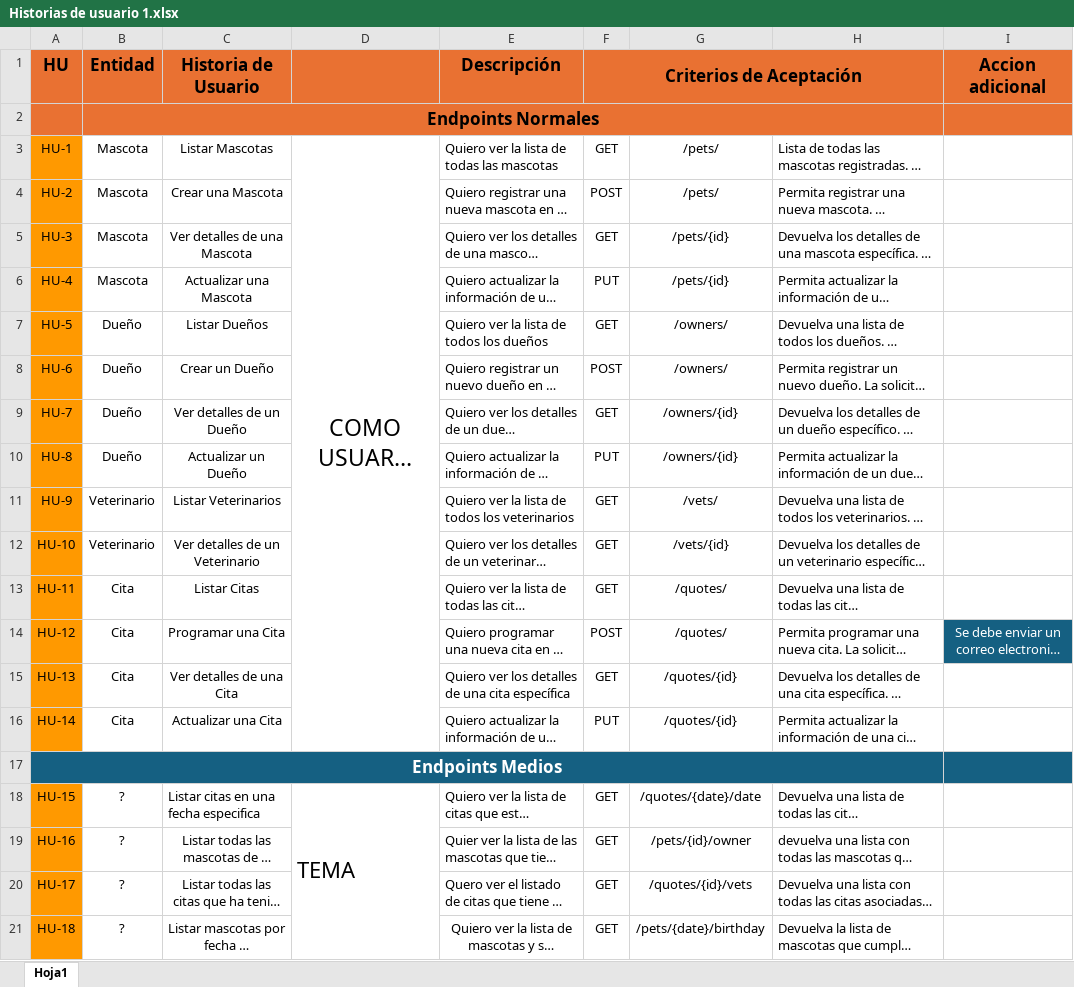
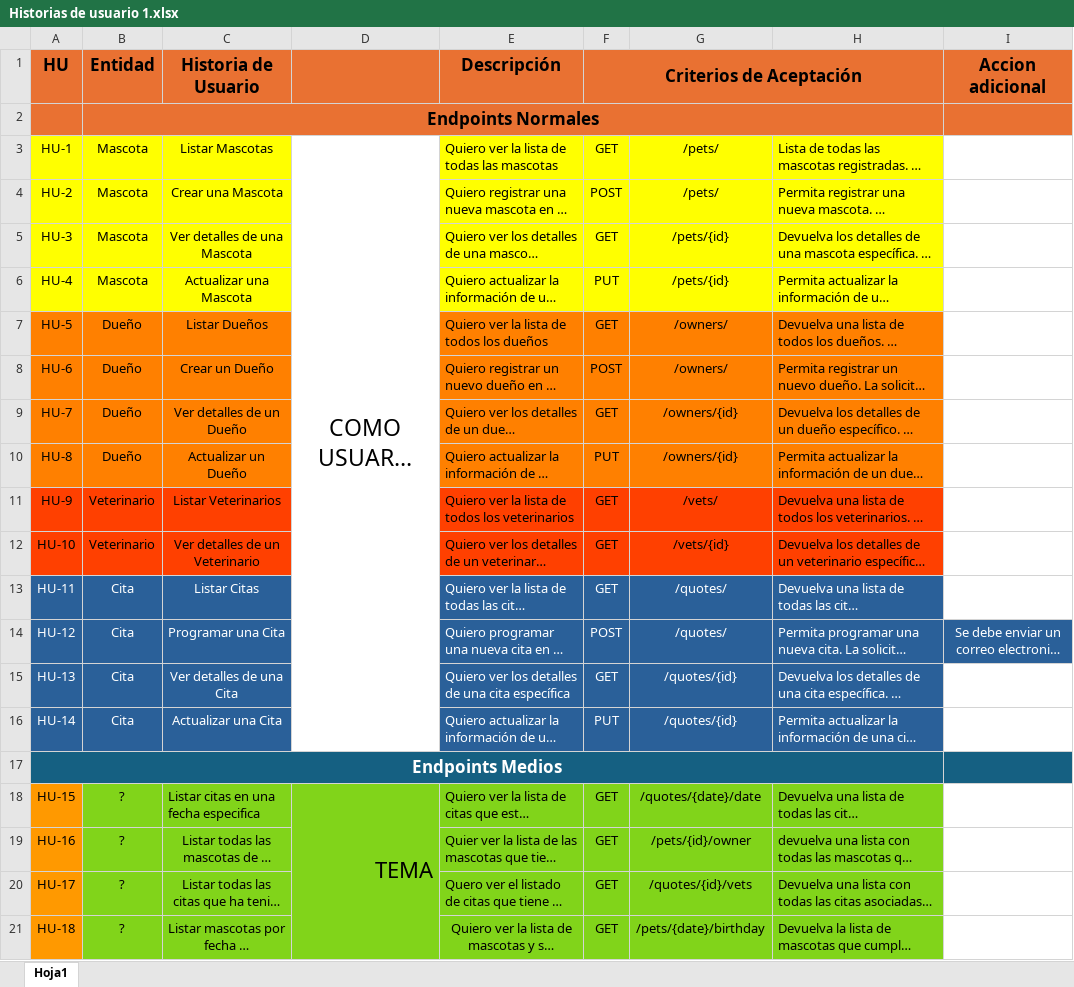
Before and after one commit to kemtch19/FiltroBack, an Excel workbook: requirements/Historias de usuario 1.xlsx, sheet Hoja1, drawn as a sheet; long unchanged cells end in …; values as stored, in another font and other column widths than the file's, no borders; the diff names each change by its address in the sheet, - before the commit and + after, or states it on an @@ line.

```diff
--- a/requirements/Historias de usuario 1.xlsx (sheet Hoja1)
+++ b/requirements/Historias de usuario 1.xlsx (sheet Hoja1)
-G1:H1 fill: none
+G1:H1 fill: #E97132
-C2:H2 fill: none
+C2:H2 fill: #E97132
-A3:A6 fill: #FF9900
+A3:A6 fill: #FFFF00
-B3:C6 fill: none
+B3:C6 fill: #FFFF00
-E3:H6 fill: none
+E3:H6 fill: #FFFF00
-A7:A10 fill: #FF9900
+A7:A10 fill: #FF8000
-B7:C10 fill: none
+B7:C10 fill: #FF8000
-E7:H10 fill: none
+E7:H10 fill: #FF8000
-A11:A12 fill: #FF9900
+A11:A12 fill: #FF4000
-B11:C12 fill: none
+B11:C12 fill: #FF4000
-E11:H12 fill: none
+E11:H12 fill: #FF4000
-A13:C16 text colour: black
+A13:C16 text colour: #FFFFFF
-A13:A16 fill: #FF9900
+A13:A16 fill: #2A6099
-B13:C16 fill: none
+B13:C16 fill: #2A6099
@@ E13:H16 fill: none → #2A6099, text colour: black → #FFFFFF @@
-B17:H17 fill: none
+B17:H17 fill: #156082
-B18:H21 fill: none
+B18:H21 fill: #81D41A
-D18 alignment: left
+D18 alignment: right
```
Also changed, not shown: 17 other files.
